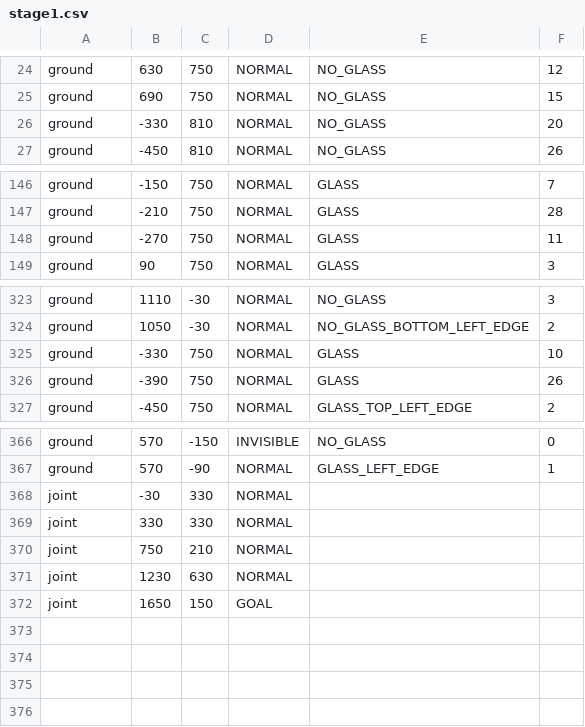
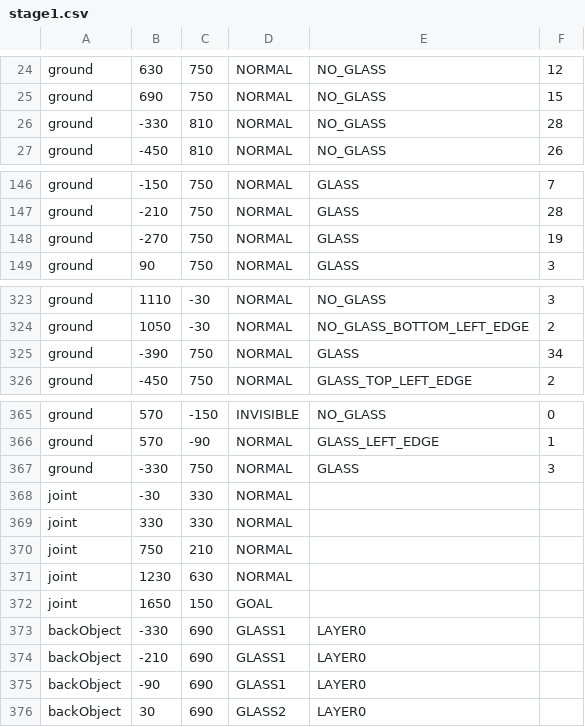
Before and after one commit to ryuryu-ymj/Pendulum2, a CSV file: res/stage/stage1.csv, drawn as a sheet; only a part is shown, gaps mark what is left out.

Commit message:
BackObjectのEditへの追加

```diff
--- a/res/stage/stage1.csv
+++ b/res/stage/stage1.csv
@@ -25,3 +25,3 @@ ground,630,750,NORMAL,NO_GLASS,12
 ground,690,750,NORMAL,NO_GLASS,15
-ground,-330,810,NORMAL,NO_GLASS,20
+ground,-330,810,NORMAL,NO_GLASS,28
 ground,-450,810,NORMAL,NO_GLASS,26
@@ -147,3 +147,3 @@ ground,-150,750,NORMAL,GLASS,7
 ground,-210,750,NORMAL,GLASS,28
-ground,-270,750,NORMAL,GLASS,11
+ground,-270,750,NORMAL,GLASS,19
 ground,90,750,NORMAL,GLASS,3
@@ -324,4 +324,3 @@ ground,1110,-30,NORMAL,NO_GLASS,3
 ground,1050,-30,NORMAL,NO_GLASS_BOTTOM_LEFT_EDGE,2
-ground,-330,750,NORMAL,GLASS,10
-ground,-390,750,NORMAL,GLASS,26
+ground,-390,750,NORMAL,GLASS,34
 ground,-450,750,NORMAL,GLASS_TOP_LEFT_EDGE,2
@@ -367,2 +366,3 @@ ground,570,-150,INVISIBLE,NO_GLASS,0
 ground,570,-90,NORMAL,GLASS_LEFT_EDGE,1
+ground,-330,750,NORMAL,GLASS,3
 joint,-30,330,NORMAL
@@ -372 +372,5 @@ joint,1230,630,NORMAL
 joint,1650,150,GOAL
+backObject,-330,690,GLASS1,LAYER0
+backObject,-210,690,GLASS1,LAYER0
+backObject,-90,690,GLASS1,LAYER0
+backObject,30,690,GLASS2,LAYER0
```
Also changed, not shown: 8 other files.
